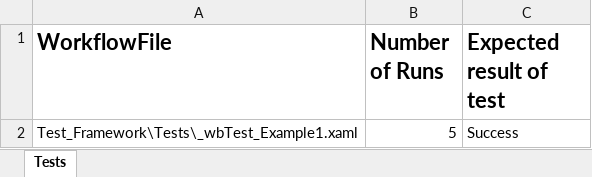
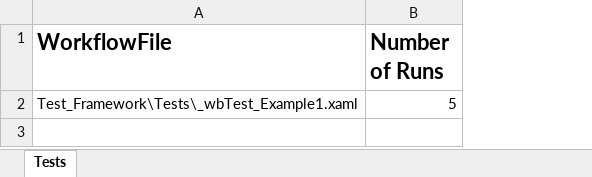
Before and after one commit to mihhdu/Enhanced-REFramework, an Excel workbook: Test_Framework/_Tests.xlsx, sheet Tests, drawn as a sheet; values as stored, in another font and other column widths than the file's, no borders; the diff names each change by its address in the sheet, - before the commit and + after, or states it on an @@ line.

Commit message:
Changes to Test Framework

```diff
--- a/Test_Framework/_Tests.xlsx (sheet Tests)
+++ b/Test_Framework/_Tests.xlsx (sheet Tests)
-column C (Expected result of test), row 2: Success
```
Also changed, not shown: 8 other files.
